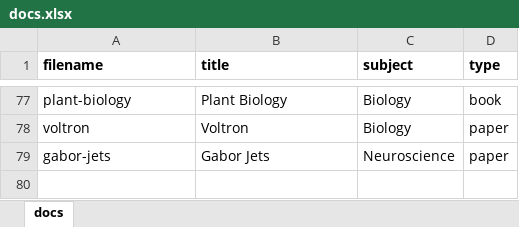
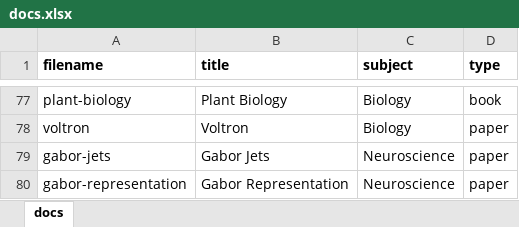
Before and after one commit to cwseitz/cwseitz.github.io-docs, an Excel workbook: docs/docs.xlsx, sheet docs, drawn as a sheet; only a part is shown, gaps mark what is left out; values as stored, in another font and other column widths than the file's, no borders; the diff names each change by its address in the sheet, - before the commit and + after, or states it on an @@ line.

Commit message:
add gabor-representation

```diff
--- a/docs/docs.xlsx (sheet docs)
+++ b/docs/docs.xlsx (sheet docs)
+row 80: gabor-representation | Gabor Representation | Neuroscience | paper
```
Also changed, not shown: 8 other files.
